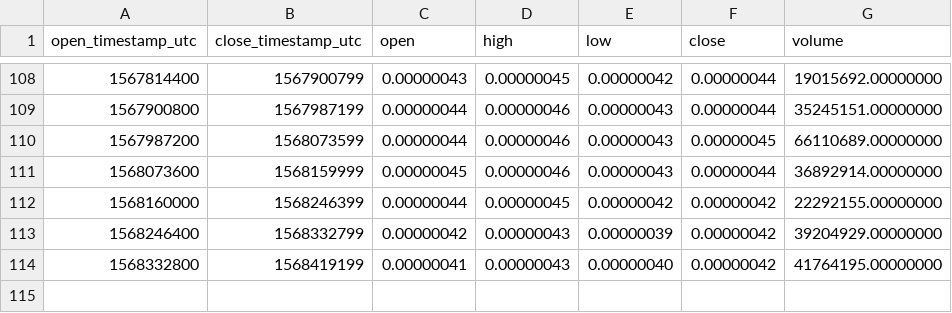
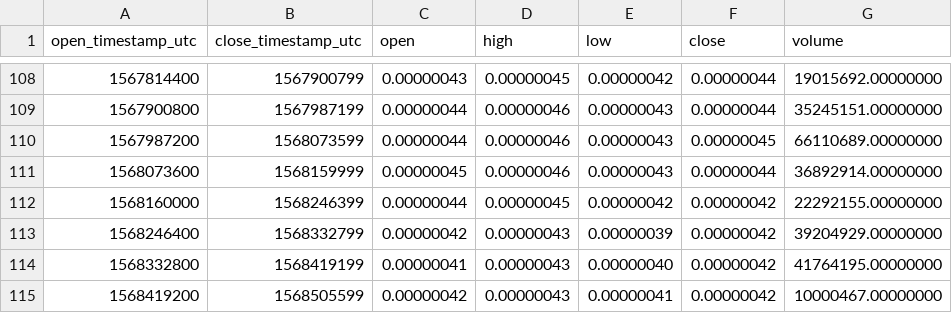
Before and after one commit to cryptobigbro/binance-TFUELBTC, a CSV file: binance-TFUELBTC-1d.csv, drawn as a sheet; only a part is shown, gaps mark what is left out; the diff names each change by its address in the sheet, - before the commit and + after, or states it on an @@ line.

```diff
--- a/binance-TFUELBTC-1d.csv
+++ b/binance-TFUELBTC-1d.csv
+row 115: 1568419200 | 1568505599 | 0.00000042 | 0.00000043 | 0.00000041 | 0.00000042 | 10000467.00000000
```
Also changed, not shown: binance-TFUELBTC-1h.csv.
